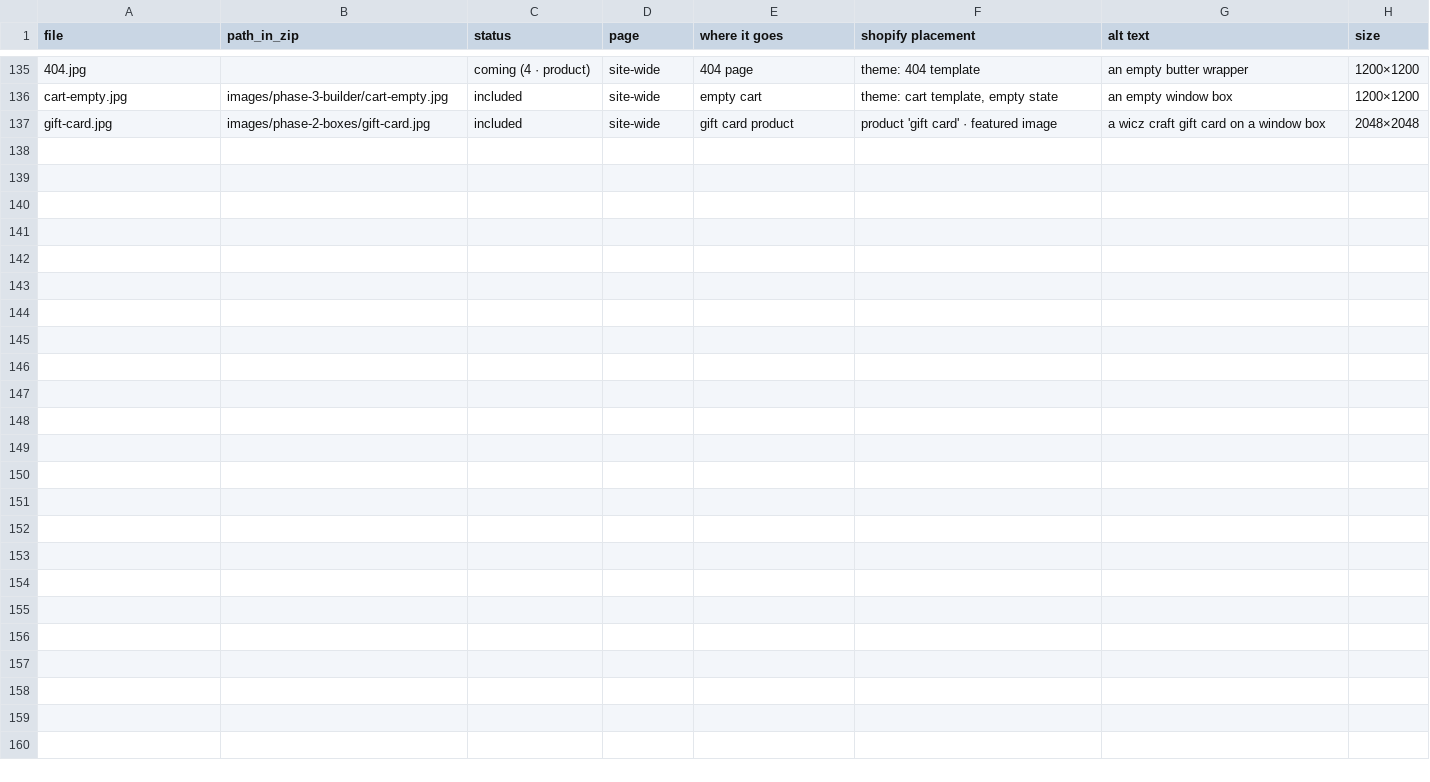
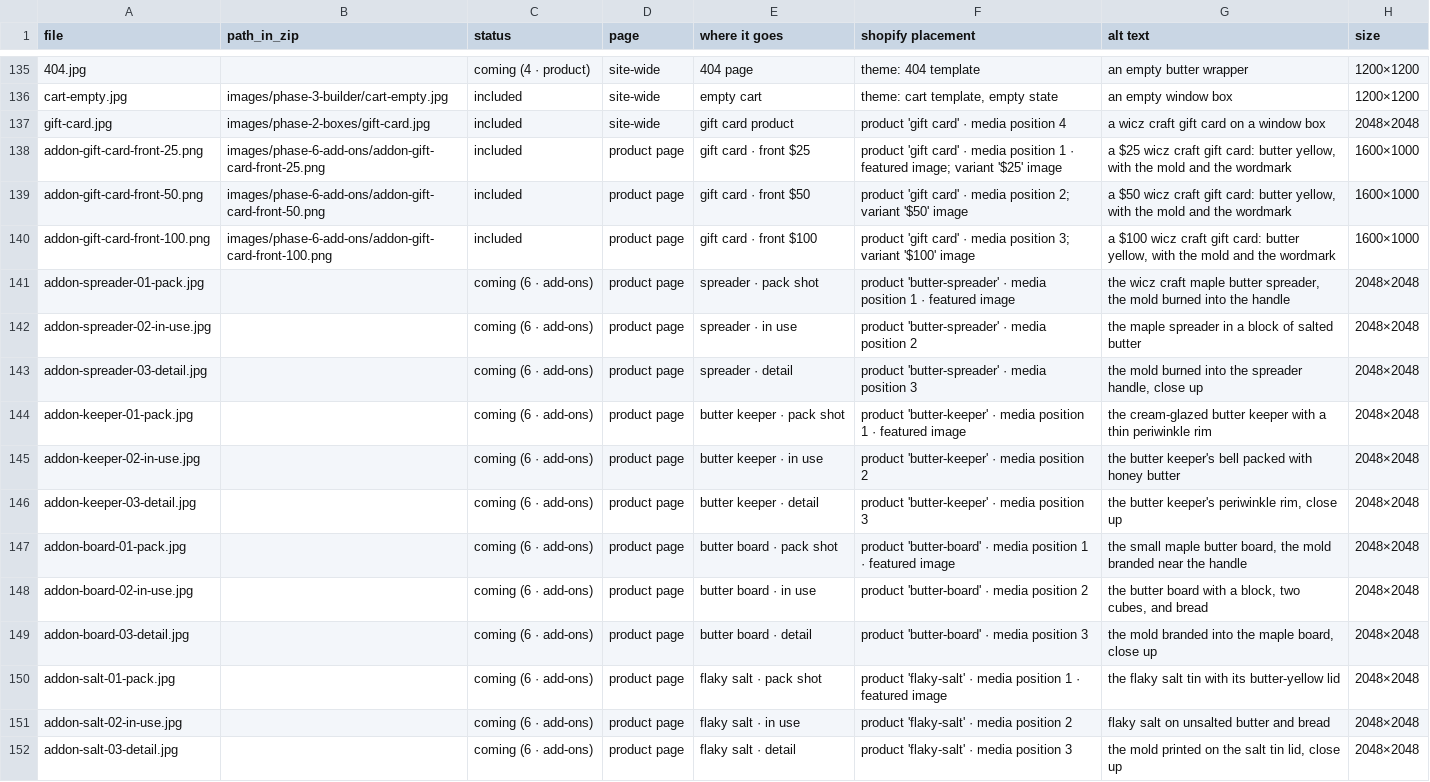
Before and after one commit to kwicz/wicz-craft-shopify, a CSV file: catalog/image-map.csv, drawn as a sheet; only a part is shown, gaps mark what is left out; the diff names each change by its address in the sheet, - before the commit and + after, or states it on an @@ line.

Commit message:
Add add-ons, goes-with upsells, a cart upsell row and more collection pills
- Catalog and seed: spreader, butter keeper, butter board and flaky salt
  as add-on products in an add-ons collection; gift card with three
  amounts; custom.goes_with on every product (guide 8.5)
- Theme: add-on card, goes-with row under related products, one upsell
  row in the cart drawer and cart page, add-on and gift card templates
  that stay cream, add-ons never on foil
- Collection chips can link to any page: build a box, add-ons, gift cards
- New mold logo and favicons from the site kit; guide synced

```diff
--- a/catalog/image-map.csv
+++ b/catalog/image-map.csv
-F137 (shopify placement): product 'gift card' · featured image
+F137 (shopify placement): product 'gift card' · media position 4
+row 138: addon-gift-card-front-25.png | images/phase-6-add-ons/addon-gift-card-front-25.png | included | product page | gift card · front $25 | product 'gift card' · media position 1 · featured image; variant '$25' image | a $25 wicz craft gift card: butter yellow, with the mold and the wordmark | 1600×1000
+row 139: addon-gift-card-front-50.png | images/phase-6-add-ons/addon-gift-card-front-50.png | included | product page | gift card · front $50 | product 'gift card' · media position 2; variant '$50' image | a $50 wicz craft gift card: butter yellow, with the mold and the wordmark | 1600×1000
+row 140: addon-gift-card-front-100.png | images/phase-6-add-ons/addon-gift-card-front-100.png | included | product page | gift card · front $100 | product 'gift card' · media position 3; variant '$100' image | a $100 wicz craft gift card: butter yellow, with the mold and the wordmark | 1600×1000
+row 141: addon-spreader-01-pack.jpg |  | coming (6 · add-ons) | product page | spreader · pack shot | product 'butter-spreader' · media position 1 · featured image | the wicz craft maple butter spreader, the mold burned into the handle | 2048×2048
+row 142: addon-spreader-02-in-use.jpg |  | coming (6 · add-ons) | product page | spreader · in use | product 'butter-spreader' · media position 2 | the maple spreader in a block of salted butter | 2048×2048
+row 143: addon-spreader-03-detail.jpg |  | coming (6 · add-ons) | product page | spreader · detail | product 'butter-spreader' · media position 3 | the mold burned into the spreader handle, close up | 2048×2048
+row 144: addon-keeper-01-pack.jpg |  | coming (6 · add-ons) | product page | butter keeper · pack shot | product 'butter-keeper' · media position 1 · featured image | the cream-glazed butter keeper with a thin periwinkle rim | 2048×2048
+row 145: addon-keeper-02-in-use.jpg |  | coming (6 · add-ons) | product page | butter keeper · in use | product 'butter-keeper' · media position 2 | the butter keeper's bell packed with honey butter | 2048×2048
+row 146: addon-keeper-03-detail.jpg |  | coming (6 · add-ons) | product page | butter keeper · detail | product 'butter-keeper' · media position 3 | the butter keeper's periwinkle rim, close up | 2048×2048
+row 147: addon-board-01-pack.jpg |  | coming (6 · add-ons) | product page | butter board · pack shot | product 'butter-board' · media position 1 · featured image | the small maple butter board, the mold branded near the handle | 2048×2048
+row 148: addon-board-02-in-use.jpg |  | coming (6 · add-ons) | product page | butter board · in use | product 'butter-board' · media position 2 | the butter board with a block, two cubes, and bread | 2048×2048
+row 149: addon-board-03-detail.jpg |  | coming (6 · add-ons) | product page | butter board · detail | product 'butter-board' · media position 3 | the mold branded into the maple board, close up | 2048×2048
+row 150: addon-salt-01-pack.jpg |  | coming (6 · add-ons) | product page | flaky salt · pack shot | product 'flaky-salt' · media position 1 · featured image | the flaky salt tin with its butter-yellow lid | 2048×2048
+row 151: addon-salt-02-in-use.jpg |  | coming (6 · add-ons) | product page | flaky salt · in use | product 'flaky-salt' · media position 2 | flaky salt on unsalted butter and bread | 2048×2048
+row 152: addon-salt-03-detail.jpg |  | coming (6 · add-ons) | product page | flaky salt · detail | product 'flaky-salt' · media position 3 | the mold printed on the salt tin lid, close up | 2048×2048
```
Also changed, not shown: 33 other files.
